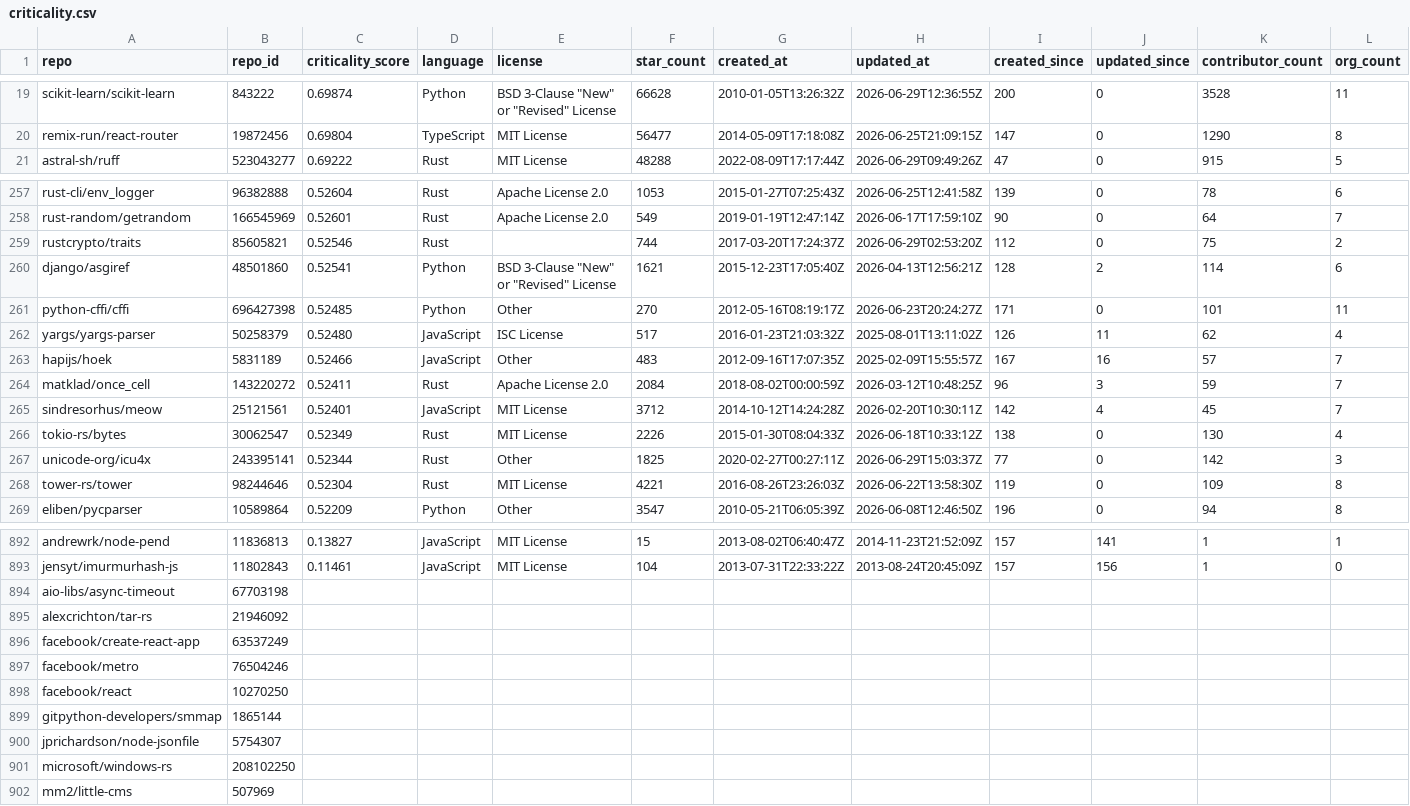
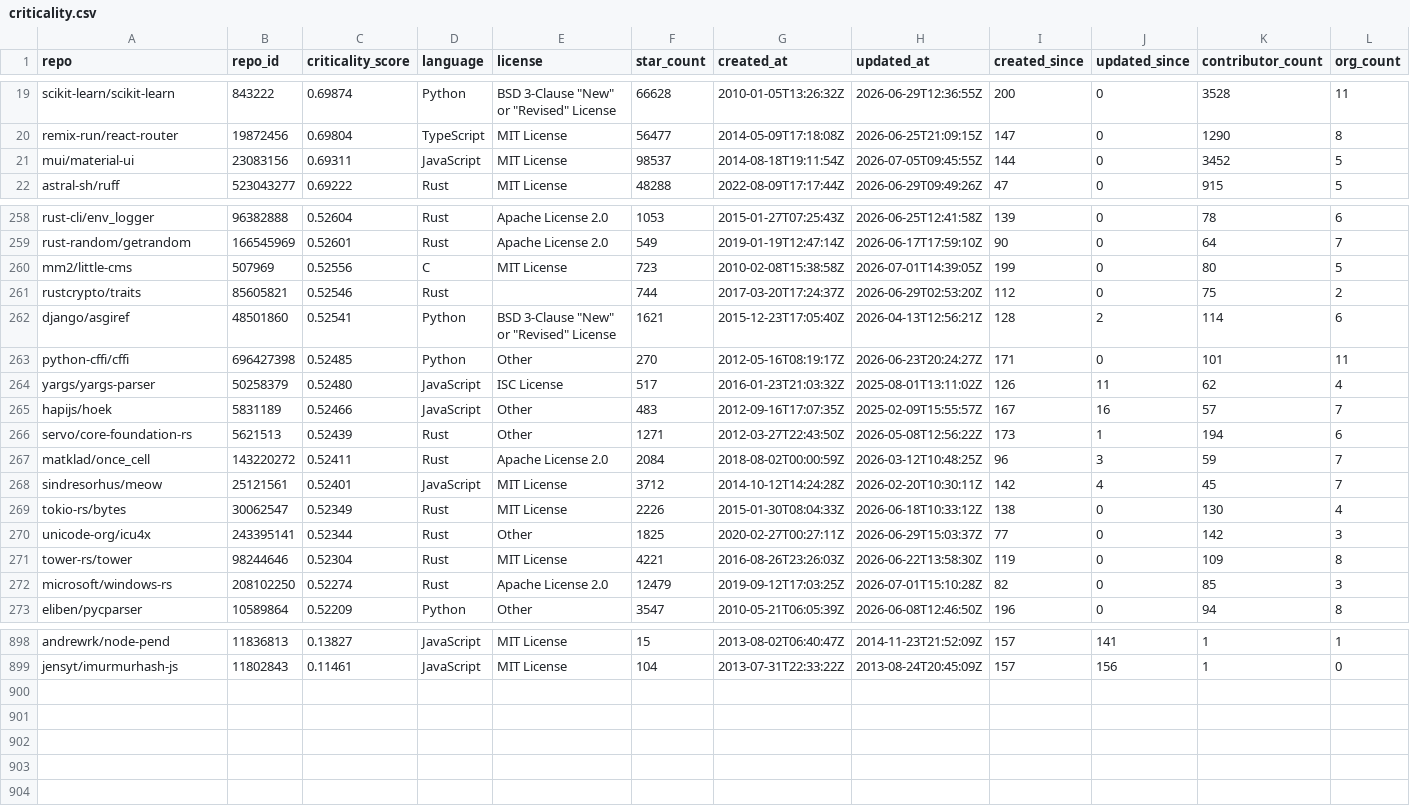
Before and after one commit to osendowment/model, a CSV file: data/sources/openssf/criticality.csv, drawn as a sheet; only a part is shown, gaps mark what is left out; removed rows and columns are numbered as before the commit, all else as after; rows hold the shown columns only; the diff covers the shown part only; the diff names each change by its address in the sheet, - before the commit and + after, or states it on an @@ line.

```diff
--- a/data/sources/openssf/criticality.csv
+++ b/data/sources/openssf/criticality.csv
+row 21: mui/material-ui | 23083156 | 0.69311 | JavaScript | MIT License | 98537 | 2014-08-18T19:11:54Z | 2026-07-05T09:45:55Z | 144 | 0 | 3452 | 5
+row 260: mm2/little-cms | 507969 | 0.52556 | C | MIT License | 723 | 2010-02-08T15:38:58Z | 2026-07-01T14:39:05Z | 199 | 0 | 80 | 5
+row 266: servo/core-foundation-rs | 5621513 | 0.52439 | Rust | Other | 1271 | 2012-03-27T22:43:50Z | 2026-05-08T12:56:22Z | 173 | 1 | 194 | 6
+row 272: microsoft/windows-rs | 208102250 | 0.52274 | Rust | Apache License 2.0 | 12479 | 2019-09-12T17:03:25Z | 2026-07-01T15:10:28Z | 82 | 0 | 85 | 3
-row 894: aio-libs/async-timeout | 67703198
-row 895: alexcrichton/tar-rs | 21946092
-row 896: facebook/create-react-app | 63537249
-row 897: facebook/metro | 76504246
-row 898: facebook/react | 10270250
-row 899: gitpython-developers/smmap | 1865144
-row 900: jprichardson/node-jsonfile | 5754307
-row 901: microsoft/windows-rs | 208102250
-row 902: mm2/little-cms | 507969
```
Also changed, not shown: 2 added rows and 4 edited cells elsewhere in this file.
